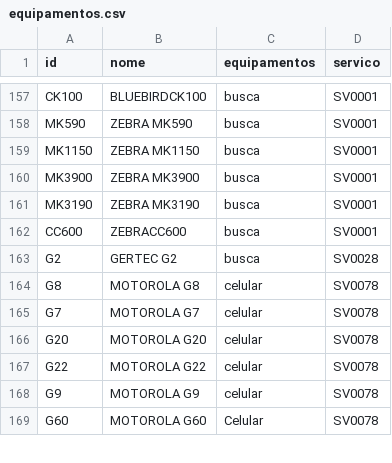
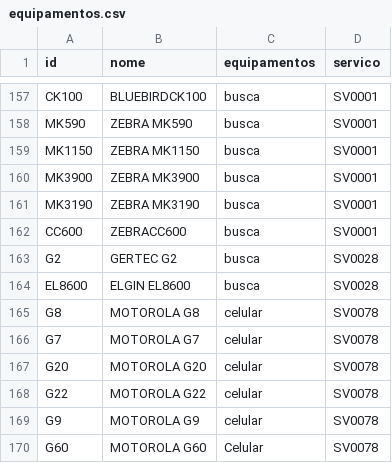
Before and after one commit to cauuabispoo/ZhazCheck, a CSV file: csv/equipamentos.csv, drawn as a sheet; only a part is shown, gaps mark what is left out; the diff names each change by its address in the sheet, - before the commit and + after, or states it on an @@ line.

Commit message:
Update equipamentos.csv

```diff
--- a/csv/equipamentos.csv
+++ b/csv/equipamentos.csv
+row 164: EL8600 | ELGIN EL8600 | busca | SV0028
```
